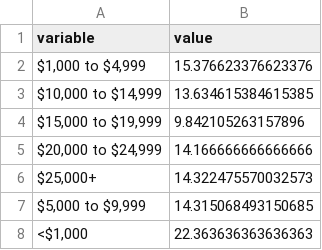
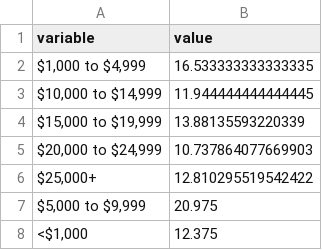
Before and after one commit to AnnieYan0807/GSS-data-analysis, a CSV file: outputs/data/mean_income.csv, drawn as a sheet.

Commit message:
Adjusted Personal Income graphs

```diff
--- a/outputs/data/mean_income.csv
+++ b/outputs/data/mean_income.csv
@@ -1,8 +1,8 @@
 variable,value
-"$1,000 to $4,999",15.376623376623376
-"$10,000 to $14,999",13.634615384615385
-"$15,000 to $19,999",9.842105263157896
-"$20,000 to $24,999",14.166666666666666
-"$25,000+",14.322475570032573
-"$5,000 to $9,999",14.315068493150685
-"<$1,000",22.363636363636363
+"$1,000 to $4,999",16.533333333333335
+"$10,000 to $14,999",11.944444444444445
+"$15,000 to $19,999",13.88135593220339
+"$20,000 to $24,999",10.737864077669903
+"$25,000+",12.810295519542422
+"$5,000 to $9,999",20.975
+"<$1,000",12.375
```
Also changed, not shown: 2 other files.
